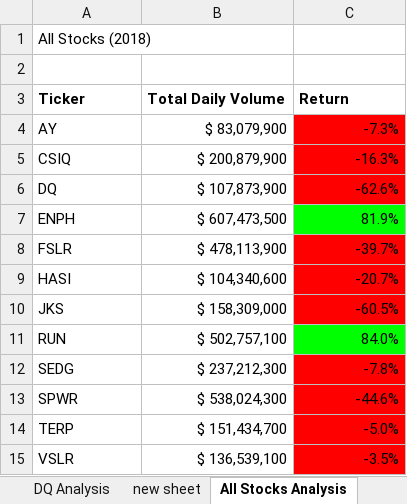
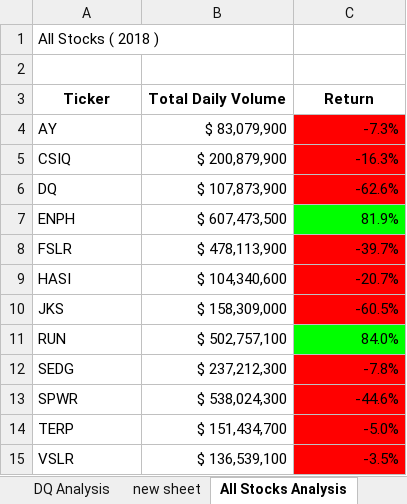
Before and after one commit to kaylaisnomyname/stock-analysis, an Excel workbook: green_stocks.xlsm, sheet All Stocks Analysis, drawn as a sheet; values as stored, in another font and other column widths than the file's, no borders; charts and pictures not drawn; the diff names each change by its address in the sheet, - before the commit and + after, or states it on an @@ line.

Commit message:
Add files via upload
added addition formatting, button, inputBox, Timer
2018 run time 1.78s, 2017 ran 1.39s.

```diff
--- a/green_stocks.xlsm (sheet All Stocks Analysis)
+++ b/green_stocks.xlsm (sheet All Stocks Analysis)
-A1 (Ticker): All Stocks (2018)
+A1 (Ticker): All Stocks ( 2018 )
-A3:C3 alignment: left
+A3:C3 alignment: center
```
Also changed, not shown: charts or pictures.
